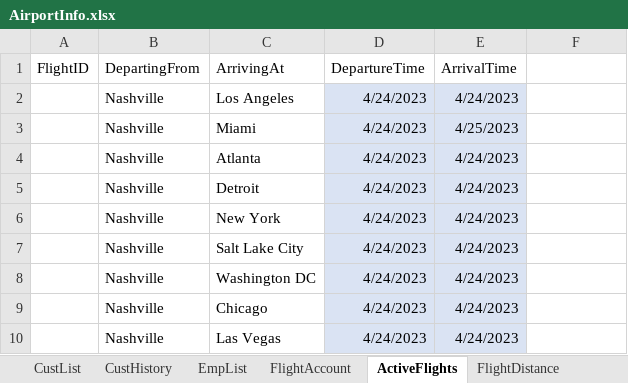
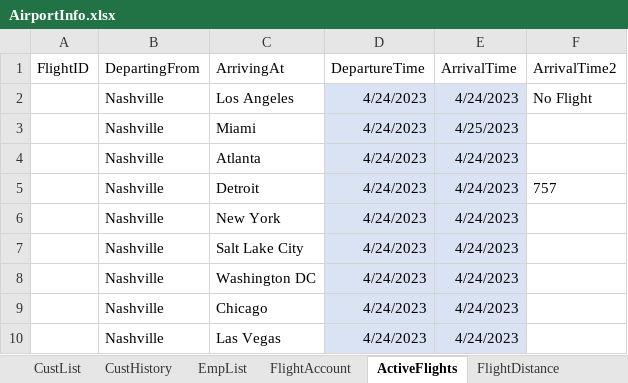
Before and after one commit to blake-butsko/EECS-3550-Team-2, an Excel workbook: SWE Project/SWE Project/bin/Debug/net6.0/AirportInfo.xlsx, sheet ActiveFlights, drawn as a sheet; only a part is shown; values as stored, in another font and other column widths than the file's, no borders; table styles not drawn; the diff names each change by its address in the sheet, - before the commit and + after, or states it on an @@ line.

```diff
--- a/SWE Project/SWE Project/bin/Debug/net6.0/AirportInfo.xlsx (sheet ActiveFlights)
+++ b/SWE Project/SWE Project/bin/Debug/net6.0/AirportInfo.xlsx (sheet ActiveFlights)
-F1: (empty)
+F1: ArrivalTime2
-F2 (ArrivalTime2): (empty)
+F2 (ArrivalTime2): No Flight
-F5 (ArrivalTime2): (empty)
+F5 (ArrivalTime2): 757
```
Also changed, not shown: 23 other files.
